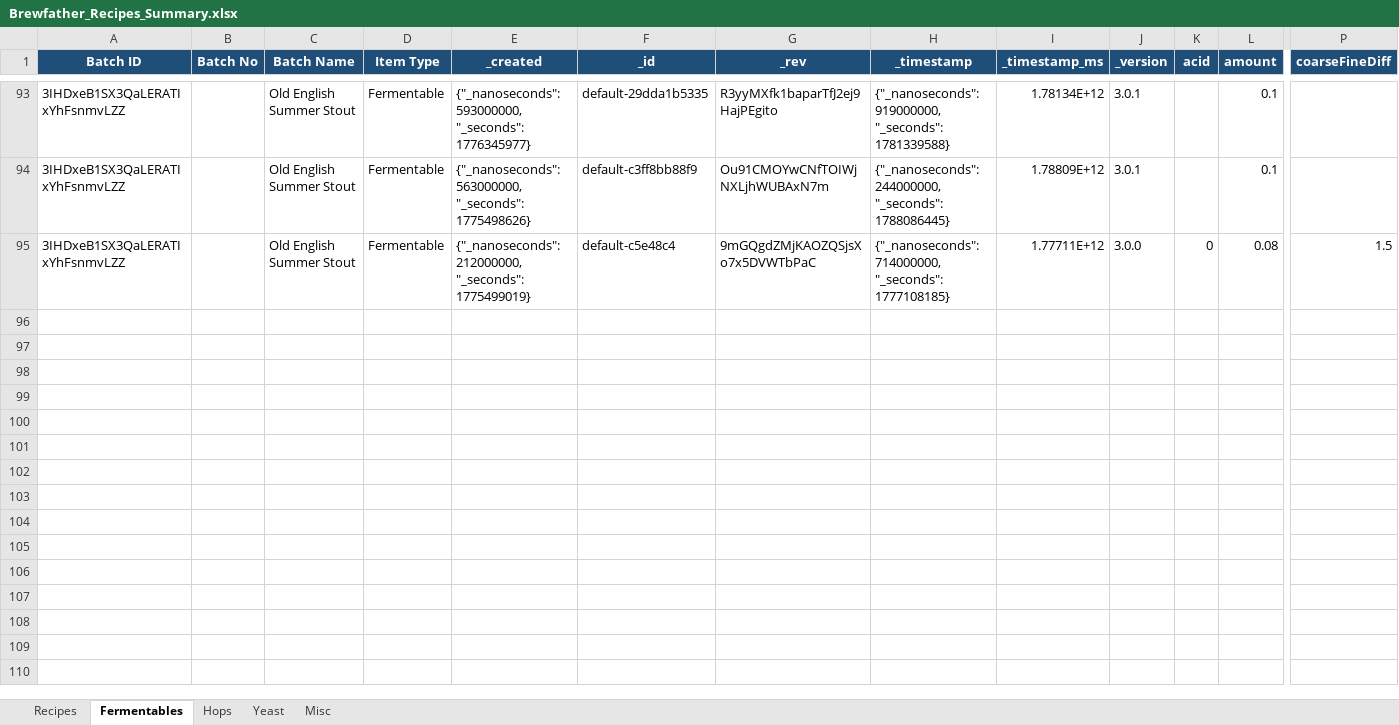
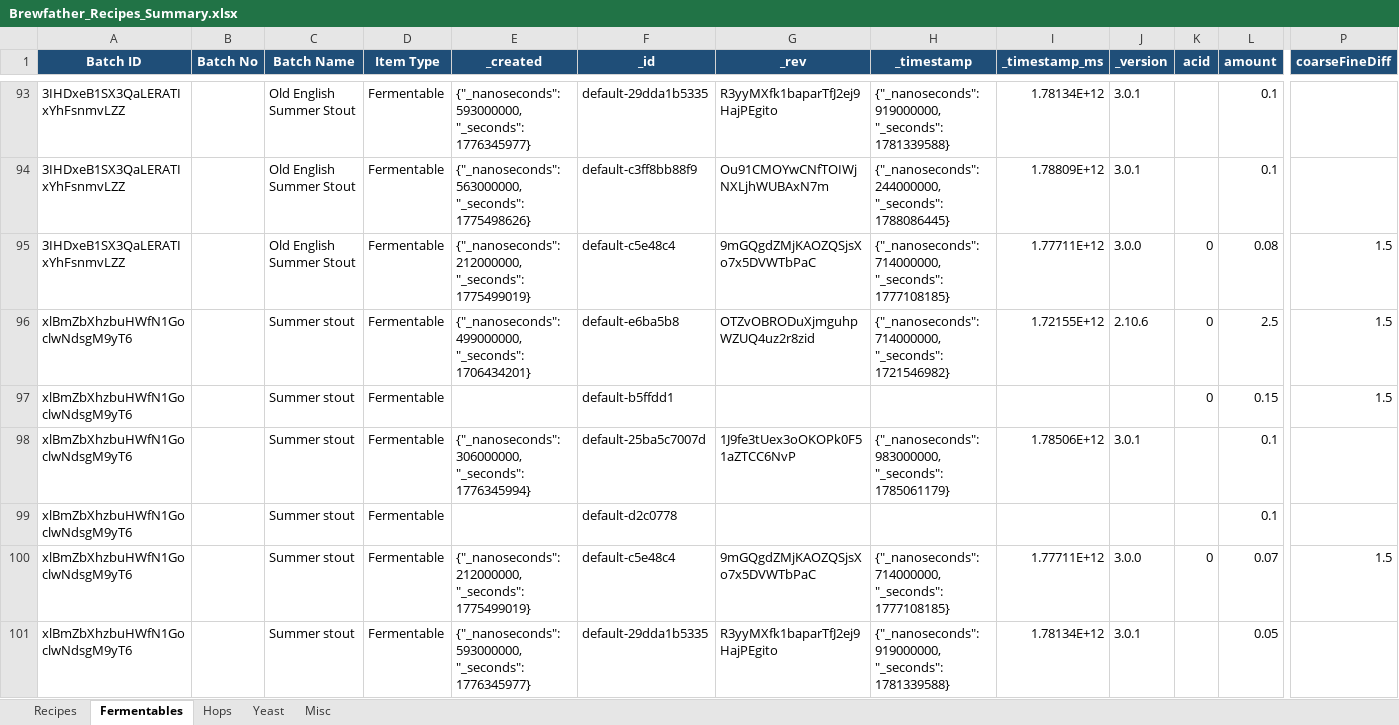
Before and after one commit to Ernstfg/brewfather-master, an Excel workbook: exports/Brewfather_Recipes_Summary.xlsx, sheet Fermentables, drawn as a sheet; only a part is shown, gaps mark what is left out; values as stored, in another font and other column widths than the file's, no borders; rows hold the shown columns only; the diff names each change by its address in the sheet, - before the commit and + after, or states it on an @@ line.

```diff
--- a/exports/Brewfather_Recipes_Summary.xlsx (sheet Fermentables)
+++ b/exports/Brewfather_Recipes_Summary.xlsx (sheet Fermentables)
+row 96: xlBmZbXhzbuHWfN1GoclwNdsgM9yT6 |  | Summer stout | Fermentable | {"_nanoseconds": 499000000, "_seconds": 1706434201} | default-e6ba5b8 | OTZvOBRODuXjmguhpWZUQ4uz2r8zid | {"_nanoseconds": 714000000, "_seconds": 1721546982} | 1.72155E+12 | 2.10.6 | 0 | 2.5 | 1.5
+row 97: xlBmZbXhzbuHWfN1GoclwNdsgM9yT6 |  | Summer stout | Fermentable |  | default-b5ffdd1 |  |  |  |  | 0 | 0.15 | 1.5
+row 98: xlBmZbXhzbuHWfN1GoclwNdsgM9yT6 |  | Summer stout | Fermentable | {"_nanoseconds": 306000000, "_seconds": 1776345994} | default-25ba5c7007d | 1J9fe3tUex3oOKOPk0F51aZTCC6NvP | {"_nanoseconds": 983000000, "_seconds": 1785061179} | 1.78506E+12 | 3.0.1 |  | 0.1
+row 99: xlBmZbXhzbuHWfN1GoclwNdsgM9yT6 |  | Summer stout | Fermentable |  | default-d2c0778 |  |  |  |  |  | 0.1
+row 100: xlBmZbXhzbuHWfN1GoclwNdsgM9yT6 |  | Summer stout | Fermentable | {"_nanoseconds": 212000000, "_seconds": 1775499019} | default-c5e48c4 | 9mGQgdZMjKAOZQSjsXo7x5DVWTbPaC | {"_nanoseconds": 714000000, "_seconds": 1777108185} | 1.77711E+12 | 3.0.0 | 0 | 0.07 | 1.5
+row 101: xlBmZbXhzbuHWfN1GoclwNdsgM9yT6 |  | Summer stout | Fermentable | {"_nanoseconds": 593000000, "_seconds": 1776345977} | default-29dda1b5335 | R3yyMXfk1baparTfJ2ej9HajPEgito | {"_nanoseconds": 919000000, "_seconds": 1781339588} | 1.78134E+12 | 3.0.1 |  | 0.05
```
Also changed, not shown: sheet Misc, sheet Hops, sheet Yeast, sheet Recipes, exports/Brewfather_Batches_Summary.xlsx, 7 other files.
